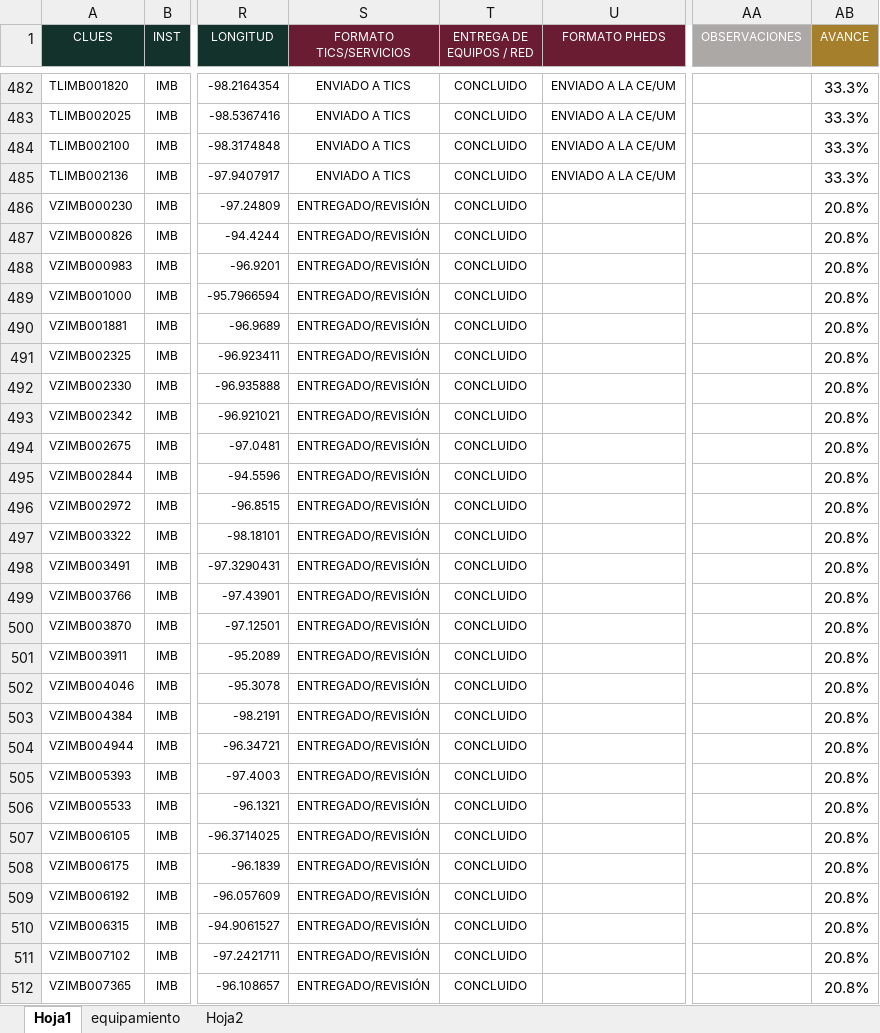
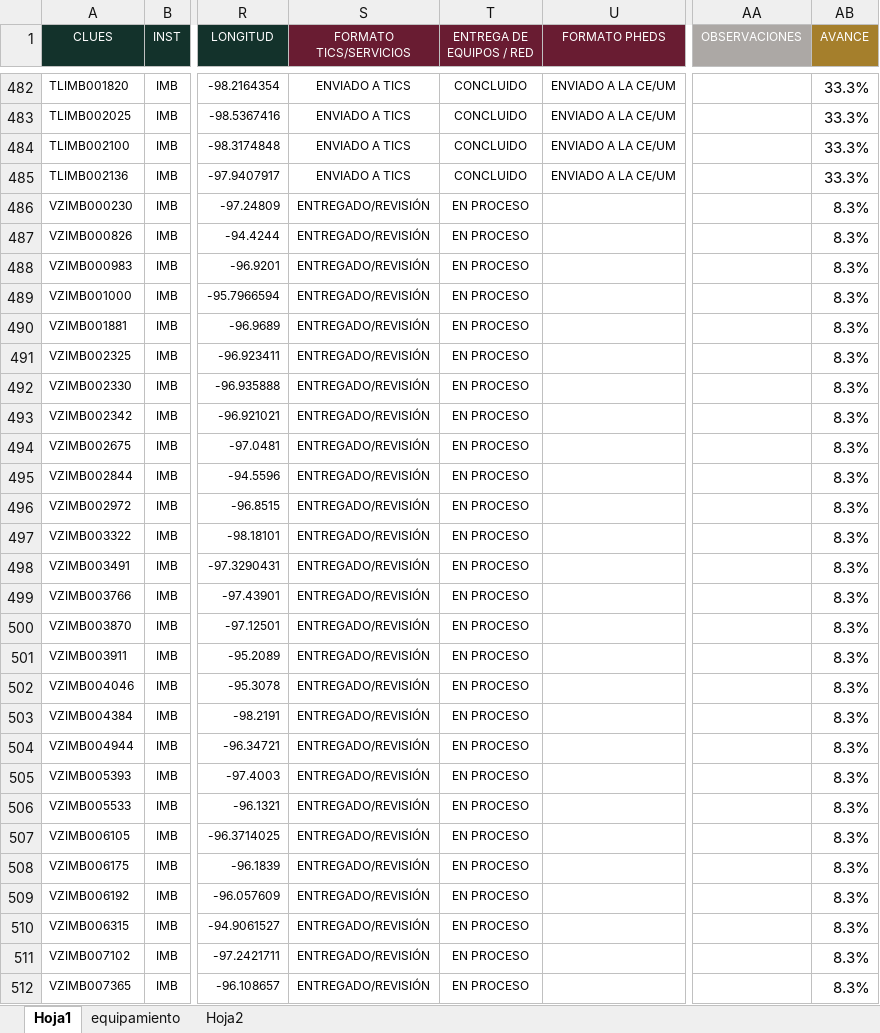
Before and after one commit to DanielJimenezA/implementacion_eds_imb, an Excel workbook: excel/unidades.xlsx, sheet Hoja1, drawn as a sheet; only a part is shown, gaps mark what is left out; values as stored, in another font and other column widths than the file's, no borders; conditional formats not drawn; the diff covers the shown part only; the diff names each change by its address in the sheet, - before the commit and + after, or states it on an @@ line.

Commit message:
feat: integra equipamiento y corrige lógica de etapas de uso- Agrega lectura y procesamiento de hoja equipamiento- Genera archivo data/equipamiento.json- Implementa matriz de avance de equipamiento por entidad- Agrega KPI de avance nacional para PC, AP'S e impresoras- Calcula porcentajes de avance a partir de requeridos y entregados- Incorpora tooltips con detalle de equipamiento por entidad- Corrige normalización de campo entidad en equipamiento- Consolida KPI de avance bajo y medio en indicador 'En proceso'- Redefine KPI de Uso parcial y Uso completo utilizando columnas USO PHEDS y USO MOCE- Corrige cálculo de etapas Formato PHEDS, Formato MoCE y Configuración para depender exclusivamente de estados concluidos- Corrige clasificación de etapas de uso eliminando dependencia del porcentaje de avance- Ajusta visualización y distribución responsive de KPI cards- Mejora consistencia entre matriz, detalle de unidades y visualizaciones

```diff
--- a/excel/unidades.xlsx (sheet Hoja1)
+++ b/excel/unidades.xlsx (sheet Hoja1)
-T486:T512 (ENTREGA DE EQUIPOS / RED): CONCLUIDO
+T486:T512 (ENTREGA DE EQUIPOS / RED): EN PROCESO
-AB486:AB512 (AVANCE): 20.8%
+AB486:AB512 (AVANCE): 8.3%
```
Also changed, not shown: 113 edited cells and cell formats elsewhere in this sheet, sheet equipamiento, 5 other files.
